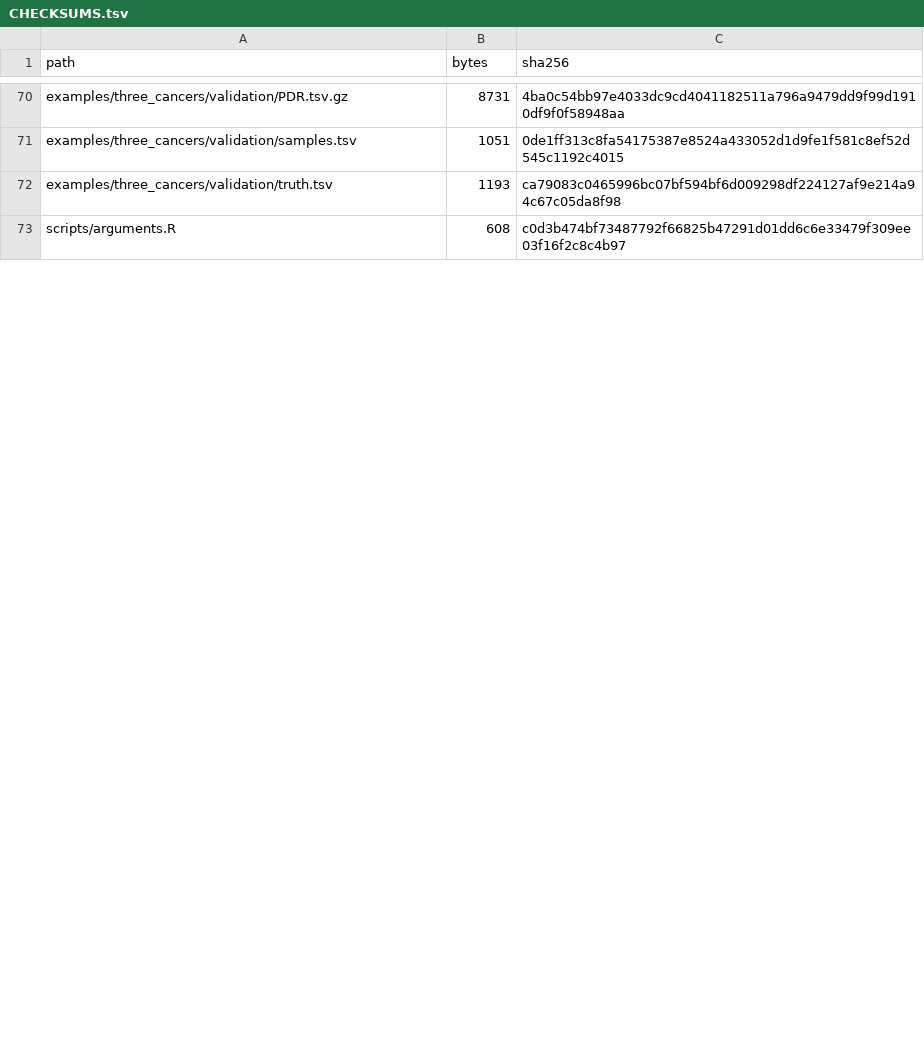
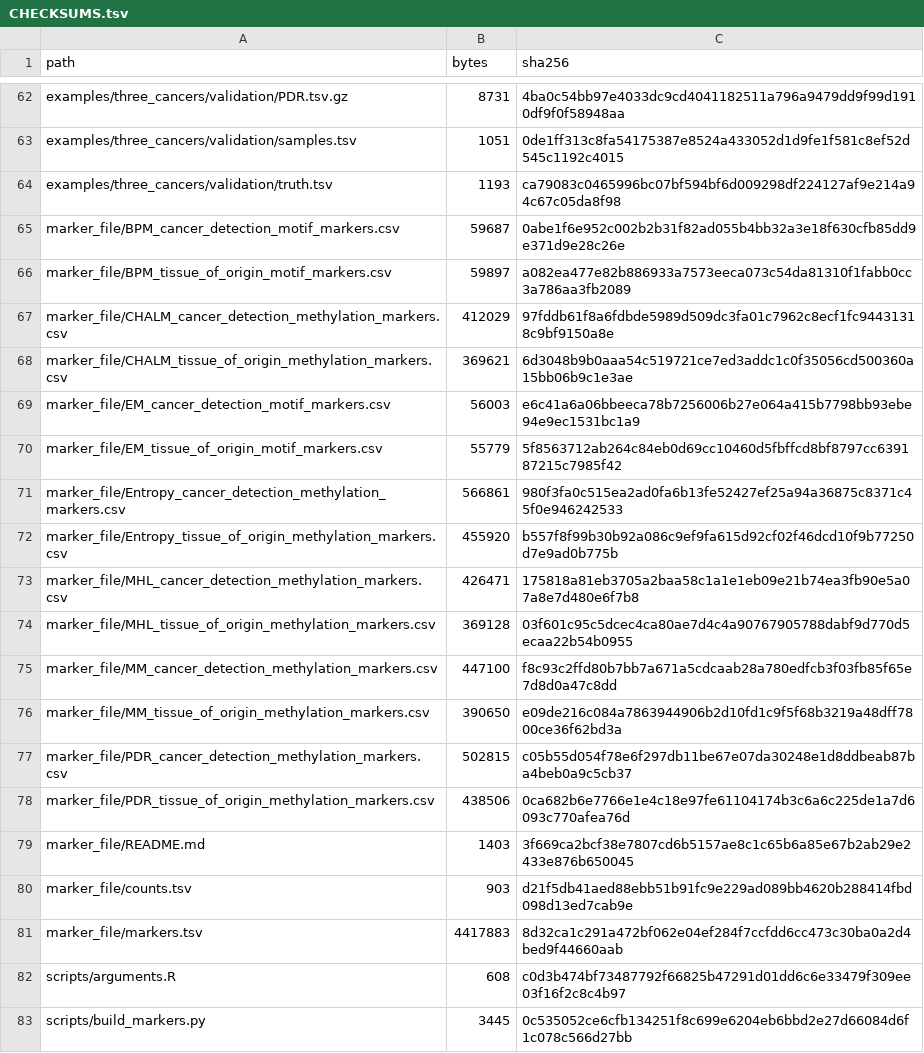
Before and after one commit to Genomiclab/PRIMER_seq, a TSV file: CHECKSUMS.tsv, drawn as a sheet; only a part is shown, gaps mark what is left out; the diff covers the shown part only; the diff names each change by its address in the sheet, - before the commit and + after, or states it on an @@ line.

Commit message:
Add study markers and mHap matrix workflow

```diff
--- a/CHECKSUMS.tsv
+++ b/CHECKSUMS.tsv
+row 65: marker_file/BPM_cancer_detection_motif_markers.csv | 59687 | 0abe1f6e952c002b2b31f82ad055b4bb32a3e18f630cfb85dd9e371d9e28c26e
+row 66: marker_file/BPM_tissue_of_origin_motif_markers.csv | 59897 | a082ea477e82b886933a7573eeca073c54da81310f1fabb0cc3a786aa3fb2089
+row 67: marker_file/CHALM_cancer_detection_methylation_markers.csv | 412029 | 97fddb61f8a6fdbde5989d509dc3fa01c7962c8ecf1fc94431318c9bf9150a8e
+row 68: marker_file/CHALM_tissue_of_origin_methylation_markers.csv | 369621 | 6d3048b9b0aaa54c519721ce7ed3addc1c0f35056cd500360a15bb06b9c1e3ae
+row 69: marker_file/EM_cancer_detection_motif_markers.csv | 56003 | e6c41a6a06bbeeca78b7256006b27e064a415b7798bb93ebe94e9ec1531bc1a9
+row 70: marker_file/EM_tissue_of_origin_motif_markers.csv | 55779 | 5f8563712ab264c84eb0d69cc10460d5fbffcd8bf8797cc639187215c7985f42
+row 71: marker_file/Entropy_cancer_detection_methylation_markers.csv | 566861 | 980f3fa0c515ea2ad0fa6b13fe52427ef25a94a36875c8371c45f0e946242533
+row 72: marker_file/Entropy_tissue_of_origin_methylation_markers.csv | 455920 | b557f8f99b30b92a086c9ef9fa615d92cf02f46dcd10f9b77250d7e9ad0b775b
+row 73: marker_file/MHL_cancer_detection_methylation_markers.csv | 426471 | 175818a81eb3705a2baa58c1a1e1eb09e21b74ea3fb90e5a07a8e7d480e6f7b8
+row 74: marker_file/MHL_tissue_of_origin_methylation_markers.csv | 369128 | 03f601c95c5dcec4ca80ae7d4c4a90767905788dabf9d770d5ecaa22b54b0955
+row 75: marker_file/MM_cancer_detection_methylation_markers.csv | 447100 | f8c93c2ffd80b7bb7a671a5cdcaab28a780edfcb3f03fb85f65e7d8d0a47c8dd
+row 76: marker_file/MM_tissue_of_origin_methylation_markers.csv | 390650 | e09de216c084a7863944906b2d10fd1c9f5f68b3219a48dff7800ce36f62bd3a
+row 77: marker_file/PDR_cancer_detection_methylation_markers.csv | 502815 | c05b55d054f78e6f297db11be67e07da30248e1d8ddbeab87ba4beb0a9c5cb37
+row 78: marker_file/PDR_tissue_of_origin_methylation_markers.csv | 438506 | 0ca682b6e7766e1e4c18e97fe61104174b3c6a6c225de1a7d6093c770afea76d
+row 79: marker_file/README.md | 1403 | 3f669ca2bcf38e7807cd6b5157ae8c1c65b6a85e67b2ab29e2433e876b650045
+row 80: marker_file/counts.tsv | 903 | d21f5db41aed88ebb51b91fc9e229ad089bb4620b288414fbd098d13ed7cab9e
+row 81: marker_file/markers.tsv | 4417883 | 8d32ca1c291a472bf062e04ef284f7ccfdd6cc473c30ba0a2d4bed9f44660aab
+row 83: scripts/build_markers.py | 3445 | 0c535052ce6cfb134251f8c699e6204eb6bbd2e27d66084d6f1c078c566d27bb
```
Also changed, not shown: 8 added rows, 12 removed rows and 28 edited cells elsewhere in this file, 52 other files.
